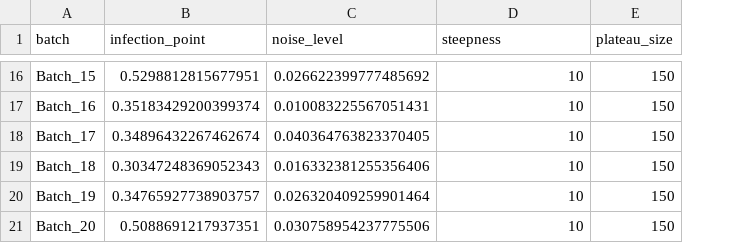
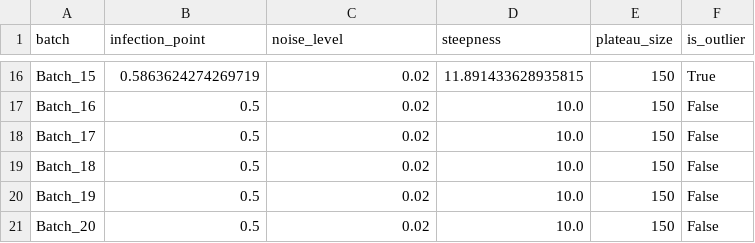
Before and after one commit to vincentgaul/direct_transitional_analysis, a CSV file: pseudo_sigmoid_batches_metadata.csv, drawn as a sheet; only a part is shown, gaps mark what is left out; the diff covers the shown part only; the diff names each change by its address in the sheet, - before the commit and + after, or states it on an @@ line.

```diff
--- a/pseudo_sigmoid_batches_metadata.csv
+++ b/pseudo_sigmoid_batches_metadata.csv
+column F (is_outlier), rows 16-21: True | False | False | False | False | False
-B16 (infection_point): 0.5298812815677951
+B16 (infection_point): 0.5863624274269719
-C16 (noise_level): 0.026622399777485692
+C16 (noise_level): 0.02
-D16 (steepness): 10
+D16 (steepness): 11.891433628935815
-B17 (infection_point): 0.35183429200399374
+B17 (infection_point): 0.5
-C17 (noise_level): 0.010083225567051431
+C17 (noise_level): 0.02
-D17:D21 (steepness): 10
+D17:D21 (steepness): 10.0
-B18 (infection_point): 0.34896432267462674
+B18 (infection_point): 0.5
-C18 (noise_level): 0.040364763823370405
+C18 (noise_level): 0.02
-B19 (infection_point): 0.30347248369052343
+B19 (infection_point): 0.5
-C19 (noise_level): 0.016332381255356406
+C19 (noise_level): 0.02
-B20 (infection_point): 0.34765927738903757
+B20 (infection_point): 0.5
-C20 (noise_level): 0.026320409259901464
+C20 (noise_level): 0.02
-B21 (infection_point): 0.5088691217937351
+B21 (infection_point): 0.5
-C21 (noise_level): 0.030758954237775506
+C21 (noise_level): 0.02
```
Also changed, not shown: 42 edited cells elsewhere in this file, pseudo_sigmoid_batches_long.csv, 2 other files.
